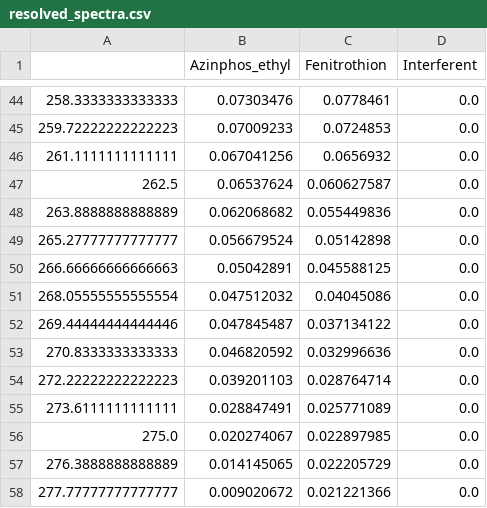
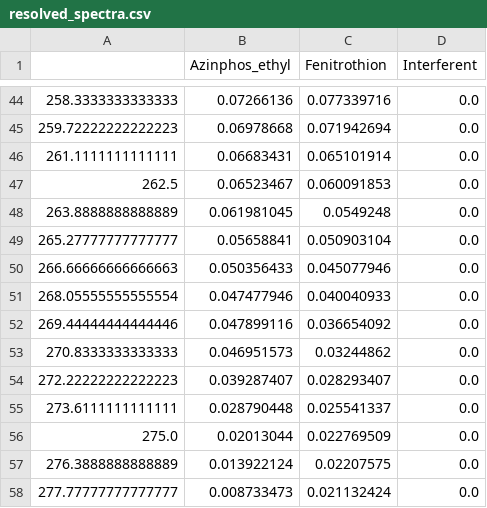
Before and after one commit to DamianPiuselli/petn_parafac, a CSV file: notebooks/chroma/experiments/tauler_a/resolved_spectra.csv, drawn as a sheet; only a part is shown, gaps mark what is left out; the diff covers the shown part only.

```diff
--- a/notebooks/chroma/experiments/tauler_a/resolved_spectra.csv
+++ b/notebooks/chroma/experiments/tauler_a/resolved_spectra.csv
@@ -44,15 +44,15 @@
-258.3333333333333,0.07303476,0.0778461,0.0
-259.72222222222223,0.07009233,0.0724853,0.0
-261.1111111111111,0.067041256,0.0656932,0.0
-262.5,0.06537624,0.060627587,0.0
-263.8888888888889,0.062068682,0.055449836,0.0
-265.27777777777777,0.056679524,0.05142898,0.0
-266.66666666666663,0.05042891,0.045588125,0.0
-268.05555555555554,0.047512032,0.04045086,0.0
-269.44444444444446,0.047845487,0.037134122,0.0
-270.8333333333333,0.046820592,0.032996636,0.0
-272.22222222222223,0.039201103,0.028764714,0.0
-273.6111111111111,0.028847491,0.025771089,0.0
-275.0,0.020274067,0.022897985,0.0
-276.3888888888889,0.014145065,0.022205729,0.0
-277.77777777777777,0.009020672,0.021221366,0.0
+258.3333333333333,0.07266136,0.077339716,0.0
+259.72222222222223,0.06978668,0.071942694,0.0
+261.1111111111111,0.06683431,0.065101914,0.0
+262.5,0.06523467,0.060091853,0.0
+263.8888888888889,0.061981045,0.0549248,0.0
+265.27777777777777,0.05658841,0.050903104,0.0
+266.66666666666663,0.050356433,0.045077946,0.0
+268.05555555555554,0.047477946,0.040040933,0.0
+269.44444444444446,0.047899116,0.036654092,0.0
+270.8333333333333,0.046951573,0.03244862,0.0
+272.22222222222223,0.039287407,0.028293407,0.0
+273.6111111111111,0.028790448,0.025541337,0.0
+275.0,0.02013044,0.022769509,0.0
+276.3888888888889,0.013922124,0.02207575,0.0
+277.77777777777777,0.008733473,0.021132424,0.0
```
Also changed, not shown: 158 edited cells elsewhere in this file, notebooks/chroma/experiments/solidago/resolved_chromatograms.csv, notebooks/chroma/experiments/solidago/resolved_spectra.csv, 28 other files.
